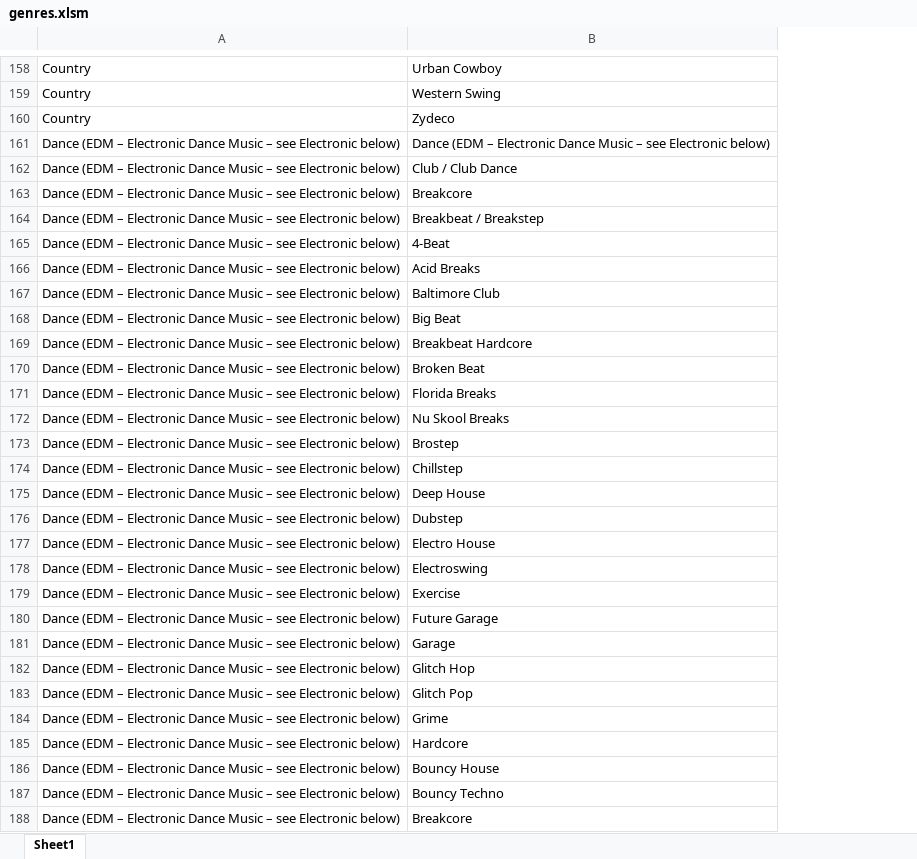
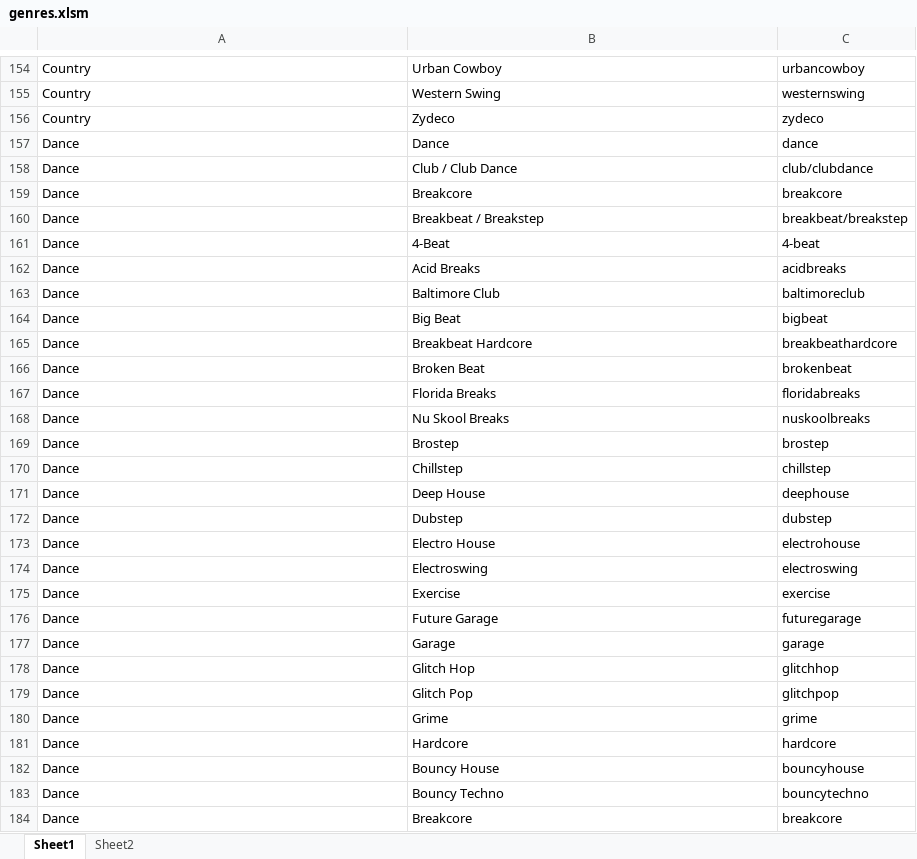
Before and after one commit to astasolin/final_project, an Excel workbook: Connor/genres.xlsm, sheet Sheet1, drawn as a sheet; only a part is shown, gaps mark what is left out; values as stored, in another font and other column widths than the file's, no borders; removed rows and columns are numbered as before the commit, all else as after; the diff covers the shown part only; the diff names each change by its address in the sheet, - before the commit and + after, or states it on an @@ line.

```diff
--- a/Connor/genres.xlsm (sheet Sheet1)
+++ b/Connor/genres.xlsm (sheet Sheet1)
+sheet tab: Sheet2
+column C, rows 154-156: urbancowboy | westernswing | zydeco; rows 158-184: club/clubdance | breakcore | breakbeat/breakstep | 4-beat | acidbreaks | baltimoreclub | bigbeat | breakbeathardcore | brokenbeat | floridabreaks | nuskoolbreaks | brostep | chillstep | deephouse | dubstep | electrohouse | electroswing | exercise | futuregarage | garage | glitchhop | glitchpop | grime | hardcore | bouncyhouse | bouncytechno | breakcore
-row 161: Dance (EDM – Electronic Dance Music – see Electronic below) | Dance (EDM – Electronic Dance Music – see Electronic below)
+row 157: Dance | Dance | dance
-A158:A184: Dance (EDM – Electronic Dance Music – see Electronic below)
+A158:A184: Dance
```
Also changed, not shown: 1 added row, 19 removed rows and 102 edited cells elsewhere in this sheet, 6 other files.
